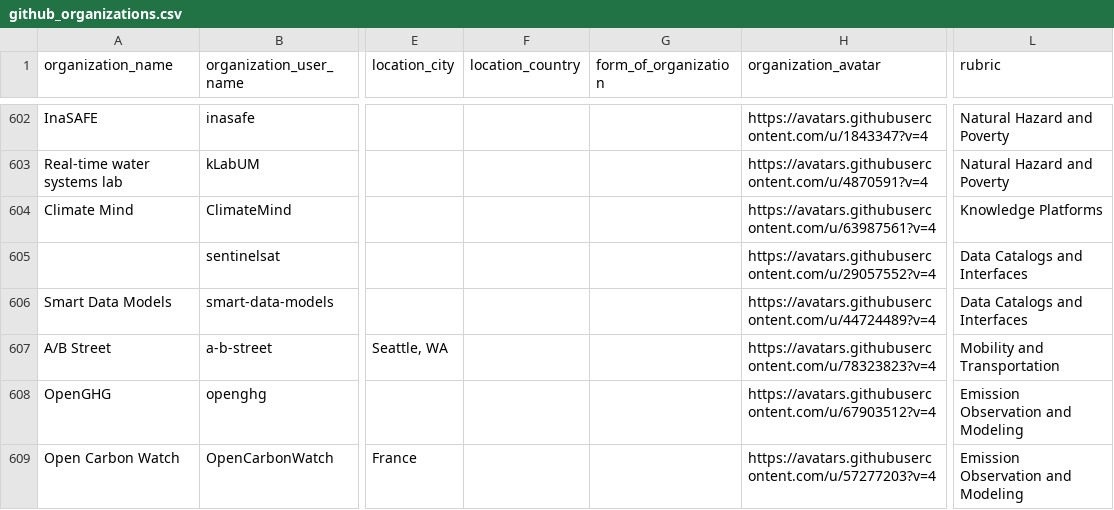
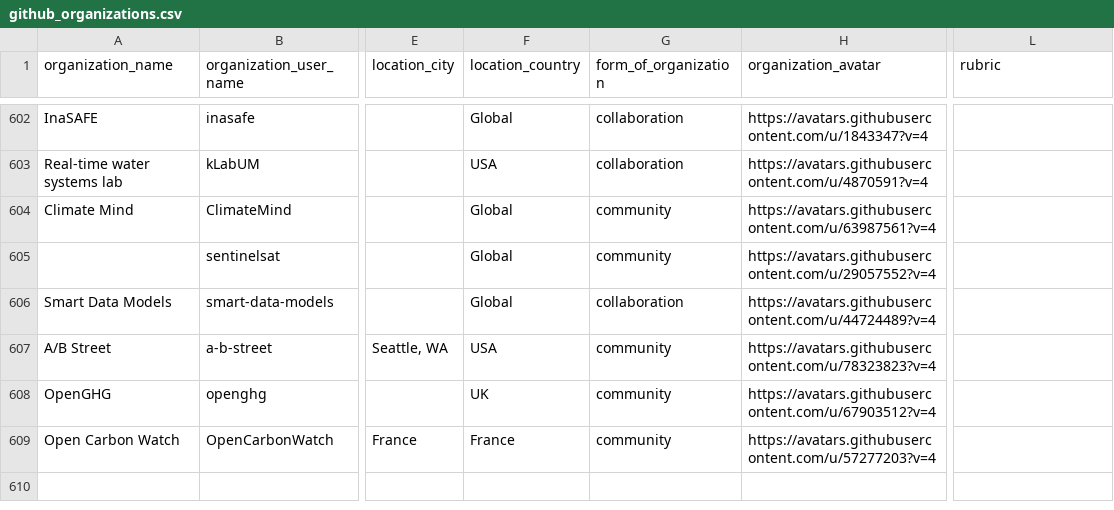
Before and after one commit to protontypes/AwesomeCure, a CSV file: csv/github_organizations.csv, drawn as a sheet; only a part is shown, gaps mark what is left out; the diff covers the shown part only; the diff names each change by its address in the sheet, - before the commit and + after, or states it on an @@ line.

Commit message:
add organizations labels

```diff
--- a/csv/github_organizations.csv
+++ b/csv/github_organizations.csv
-F602 (location_country): (empty)
+F602 (location_country): Global
-G602:G603 (form_of_organization): (empty)
+G602:G603 (form_of_organization): collaboration
-L602:L603 (rubric): Natural Hazard and Poverty
+L602:L603 (rubric): (empty)
-F603 (location_country): (empty)
+F603 (location_country): USA
-F604:F606 (location_country): (empty)
+F604:F606 (location_country): Global
-G604:G605 (form_of_organization): (empty)
+G604:G605 (form_of_organization): community
-L604 (rubric): Knowledge Platforms
+L604 (rubric): (empty)
-L605:L606 (rubric): Data Catalogs and Interfaces
+L605:L606 (rubric): (empty)
-G606 (form_of_organization): (empty)
+G606 (form_of_organization): collaboration
-F607 (location_country): (empty)
+F607 (location_country): USA
-G607:G609 (form_of_organization): (empty)
+G607:G609 (form_of_organization): community
-L607 (rubric): Mobility and Transportation
+L607 (rubric): (empty)
-F608 (location_country): (empty)
+F608 (location_country): UK
-L608:L609 (rubric): Emission Observation and Modeling
+L608:L609 (rubric): (empty)
-F609 (location_country): (empty)
+F609 (location_country): France
```
Also changed, not shown: 45 edited cells elsewhere in this file, 1 other file.
